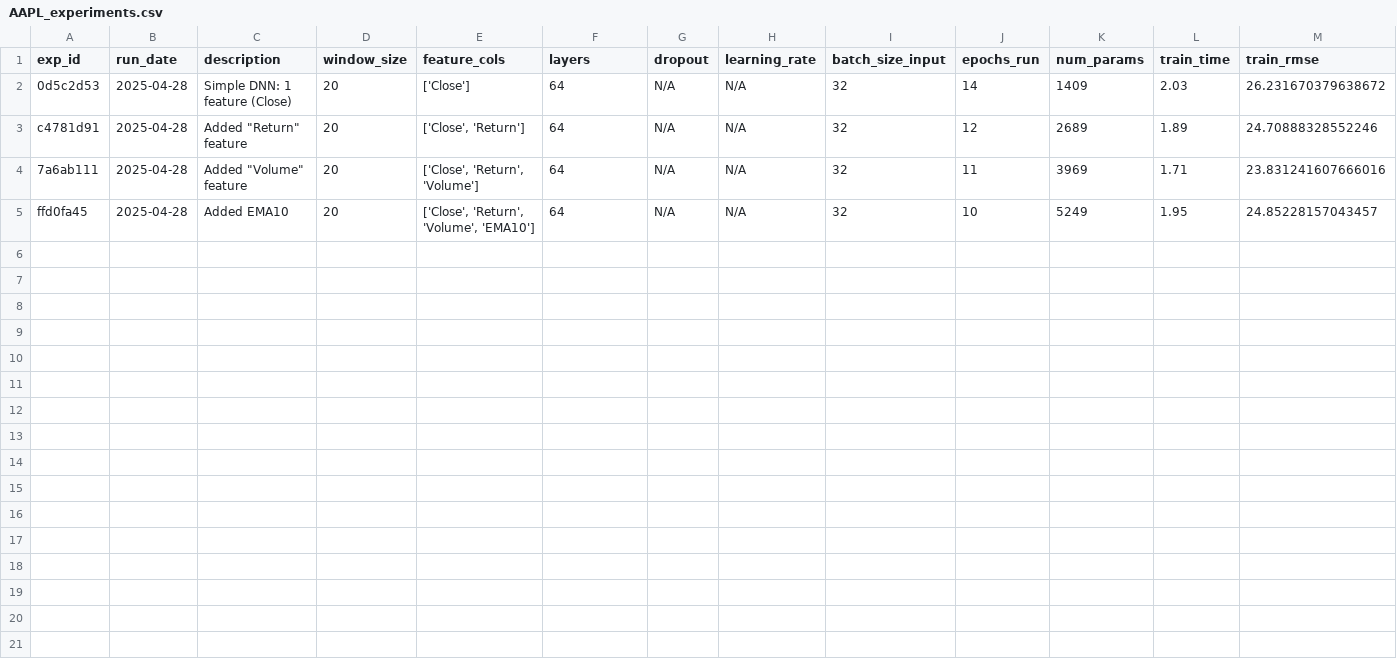
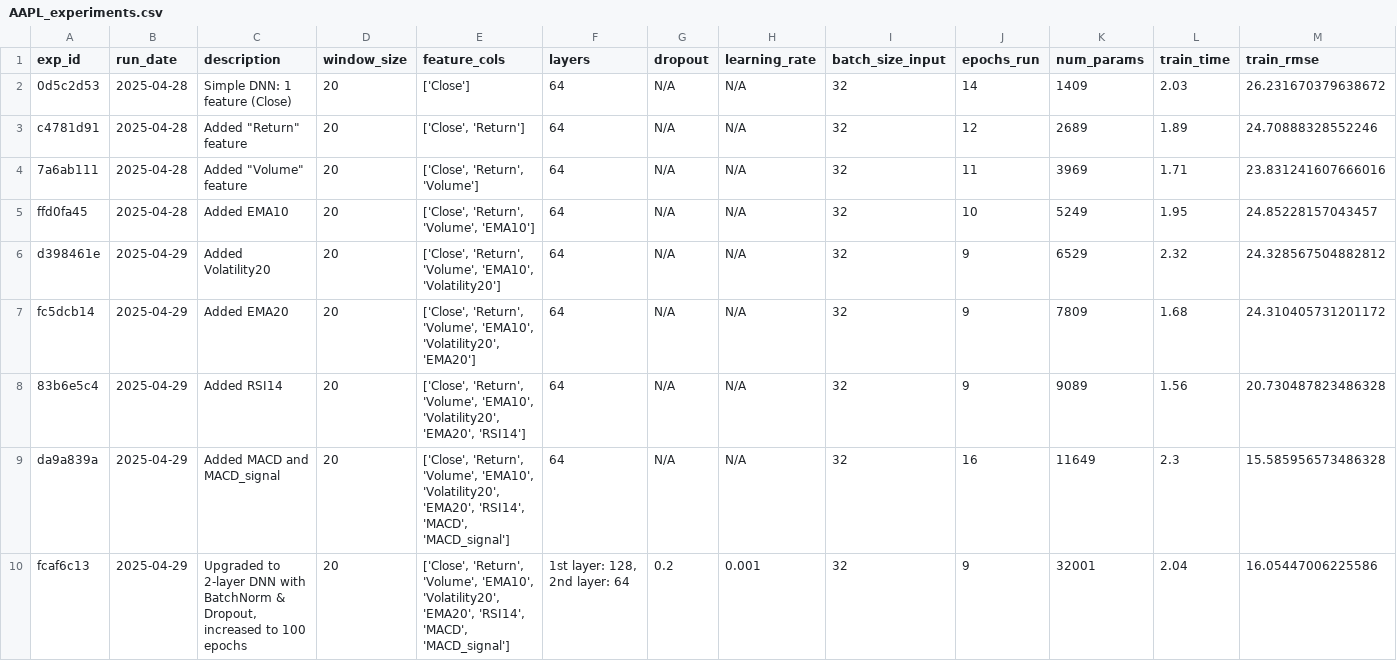
Before and after one commit to d1ananguyen/stock-market-prediction-project, a CSV file: notebooks/diana/models/DNN/experiments/AAPL_experiments.csv, drawn as a sheet; only a part is shown; rows hold the shown columns only; the diff names each change by its address in the sheet, - before the commit and + after, or states it on an @@ line.

```diff
--- a/notebooks/diana/models/DNN/experiments/AAPL_experiments.csv
+++ b/notebooks/diana/models/DNN/experiments/AAPL_experiments.csv
+row 6: d398461e | 2025-04-29 | Added Volatility20 | 20 | ['Close', 'Return', 'Volume', 'EMA10', 'Volatility20'] | 64 | N/A | N/A | 32 | 9 | 6529 | 2.32 | 24.328567504882812
+row 7: fc5dcb14 | 2025-04-29 | Added EMA20 | 20 | ['Close', 'Return', 'Volume', 'EMA10', 'Volatility20', 'EMA20'] | 64 | N/A | N/A | 32 | 9 | 7809 | 1.68 | 24.310405731201172
+row 8: 83b6e5c4 | 2025-04-29 | Added RSI14 | 20 | ['Close', 'Return', 'Volume', 'EMA10', 'Volatility20', 'EMA20', 'RSI14'] | 64 | N/A | N/A | 32 | 9 | 9089 | 1.56 | 20.730487823486328
+row 9: da9a839a | 2025-04-29 | Added MACD and MACD_signal | 20 | ['Close', 'Return', 'Volume', 'EMA10', 'Volatility20', 'EMA20', 'RSI14', 'MACD', 'MACD_signal'] | 64 | N/A | N/A | 32 | 16 | 11649 | 2.3 | 15.585956573486328
+row 10: fcaf6c13 | 2025-04-29 | Upgraded to 2-layer DNN with BatchNorm & Dropout, increased to 100 epochs | 20 | ['Close', 'Return', 'Volume', 'EMA10', 'Volatility20', 'EMA20', 'RSI14', 'MACD', 'MACD_signal'] | 1st layer: 128, 2nd layer: 64 | 0.2 | 0.001 | 32 | 9 | 32001 | 2.04 | 16.05447006225586
```
Also changed, not shown: 1 other file.
